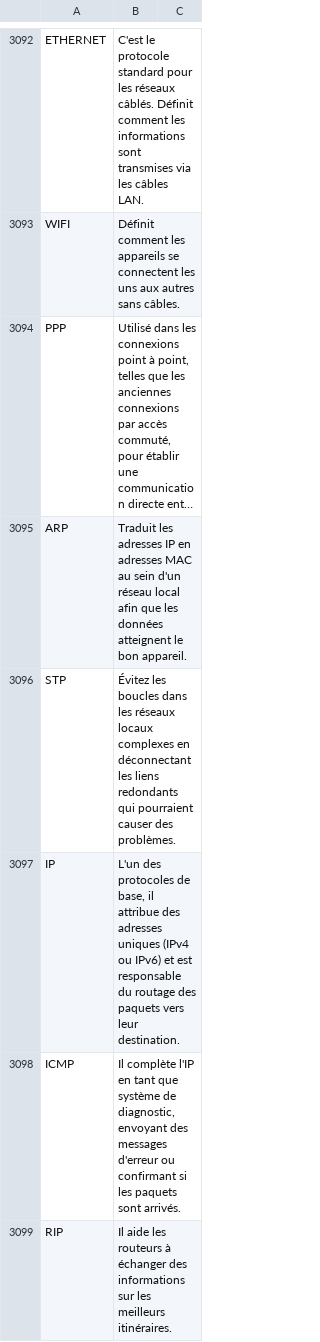
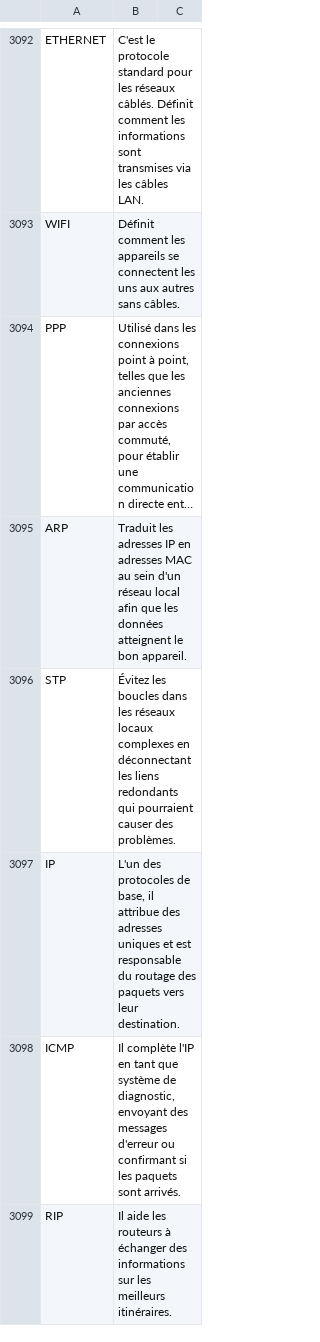
Before and after one commit to adrienmalin/mots-croises, a CSV file: dico.csv, drawn as a sheet; only a part is shown, gaps mark what is left out; long unchanged cells end in ….

```diff
--- a/dico.csv
+++ b/dico.csv
@@ -3096,3 +3096,3 @@ ARP	Traduit les adresses IP en adresses MAC au sein d'un réseau local afin que
 STP	Évitez les boucles dans les réseaux locaux complexes en déconnectant les liens redondants qui pourraient causer des problèmes.
-IP	L'un des protocoles de base, il attribue des adresses uniques (IPv4 ou IPv6) et est responsable du routage des paquets vers leur destination.
+IP	L'un des protocoles de base, il attribue des adresses uniques et est responsable du routage des paquets vers leur destination.
 ICMP	Il complète l'IP en tant que système de diagnostic, envoyant des messages d'erreur ou confirmant si les paquets sont arrivés.
```
Also changed, not shown: 3 other files.
